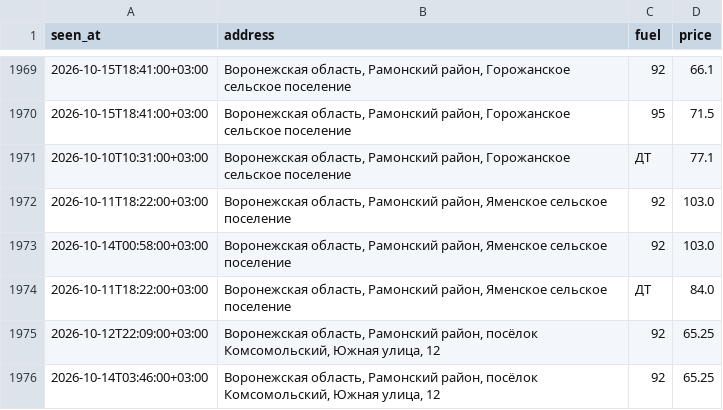
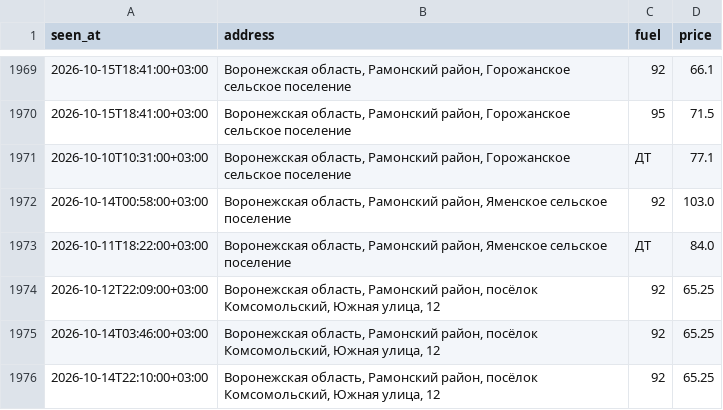
Before and after one commit to dooodoIvan/benzin, a CSV file: data/prices.csv, drawn as a sheet; only a part is shown, gaps mark what is left out; the shorter side is filled out with more unchanged rows; the diff names each change by its address in the sheet, - before the commit and + after, or states it on an @@ line.

```diff
--- a/data/prices.csv
+++ b/data/prices.csv
-row 1972: 2026-10-11T18:22:00+03:00 | Воронежская область, Рамонский район, Яменское сельское поселение | 92 | 103.0
```
Also changed, not shown: 3 other files.
